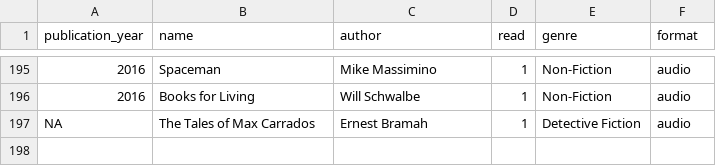
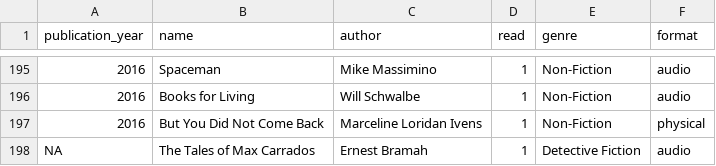
Before and after one commit to sangeetabhatia03/mybookshelf, a CSV file: data/allbooks.csv, drawn as a sheet; only a part is shown, gaps mark what is left out; the diff names each change by its address in the sheet, - before the commit and + after, or states it on an @@ line.

Commit message:
Update allbooks.csv

```diff
--- a/data/allbooks.csv
+++ b/data/allbooks.csv
+row 197: 2016 | But You Did Not Come Back | Marceline Loridan Ivens | 1 | Non-Fiction | physical
```
